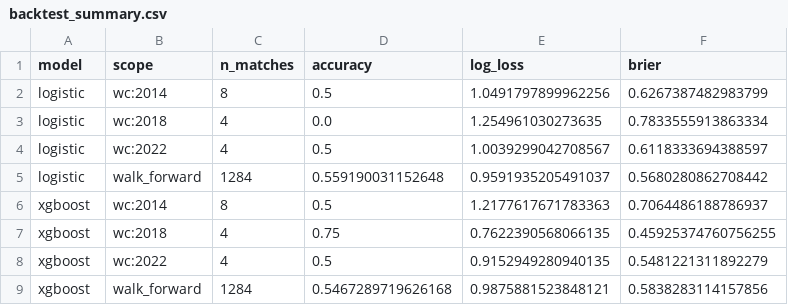
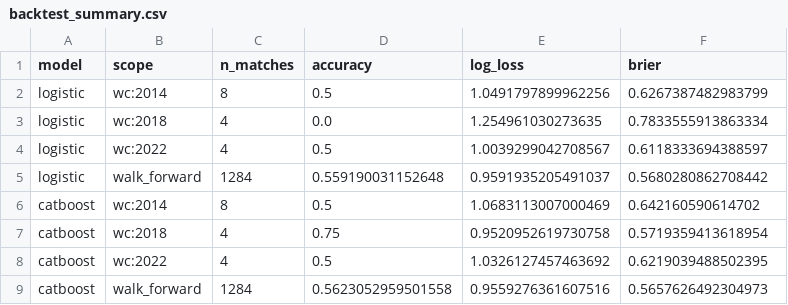
Before and after one commit to styyy722/2026world_cup_predictor, a CSV file: outputs/tables/backtest_summary.csv, drawn as a sheet.

```diff
--- a/outputs/tables/backtest_summary.csv
+++ b/outputs/tables/backtest_summary.csv
@@ -5,5 +5,5 @@ logistic,wc:2022,4,0.5,1.0039299042708567,0.6118333694388597
 logistic,walk_forward,1284,0.559190031152648,0.9591935205491037,0.5680280862708442
-xgboost,wc:2014,8,0.5,1.2177617671783363,0.7064486188786937
-xgboost,wc:2018,4,0.75,0.7622390568066135,0.45925374760756255
-xgboost,wc:2022,4,0.5,0.9152949280940135,0.5481221311892279
-xgboost,walk_forward,1284,0.5467289719626168,0.9875881523848121,0.5838283114157856
+catboost,wc:2014,8,0.5,1.0683113007000469,0.642160590614702
+catboost,wc:2018,4,0.75,0.9520952619730758,0.5719359413618954
+catboost,wc:2022,4,0.5,1.0326127457463692,0.6219039488502395
+catboost,walk_forward,1284,0.5623052959501558,0.9559276361607516,0.5657626492304973
```
Also changed, not shown: outputs/tables/match_probabilities.csv, outputs/tables/simulation_summary.csv, 19 other files.
